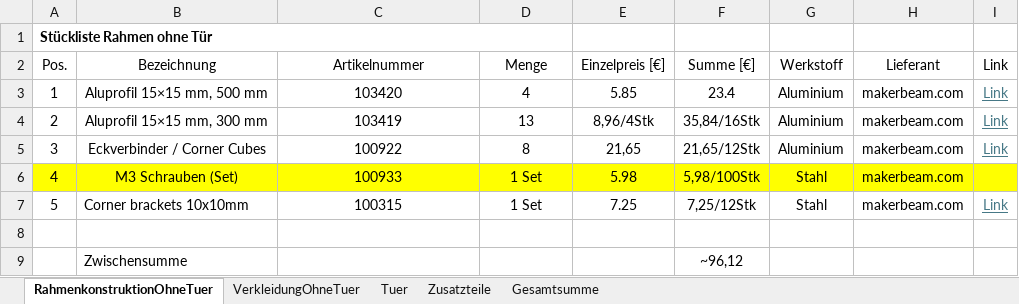
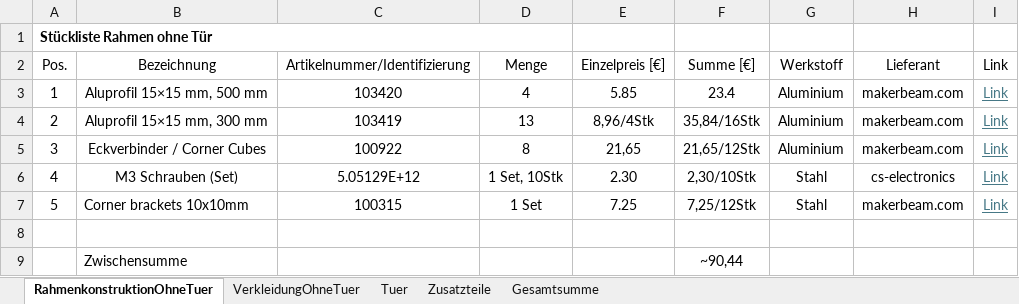
Before and after one commit to FlorianKunzcoding/CandyMachine_Watermelon, an Excel workbook: Stuecklisten/Stuecklisten_RahmenMitTuer_RahmenOhneTuer.xlsx, sheet RahmenkonstruktionOhneTuer, drawn as a sheet; values as stored, in another font and other column widths than the file's, no borders; the diff names each change by its address in the sheet, - before the commit and + after, or states it on an @@ line.

Commit message:
Update Stuecklisten_RahmenMitTuer_RahmenOhneTuer.xlsx

```diff
--- a/Stuecklisten/Stuecklisten_RahmenMitTuer_RahmenOhneTuer.xlsx (sheet RahmenkonstruktionOhneTuer)
+++ b/Stuecklisten/Stuecklisten_RahmenMitTuer_RahmenOhneTuer.xlsx (sheet RahmenkonstruktionOhneTuer)
-C2: Artikelnummer
+C2: Artikelnummer/Identifizierung
-A6:I6 fill: #FFFF00
+A6:I6 fill: none
-C6 (Artikelnummer/Identifizierung): 100933
+C6 (Artikelnummer/Identifizierung): 5.05129E+12
-D6 (Menge): 1 Set
+D6 (Menge): 1 Set, 10Stk
-E6 (Einzelpreis [€]): 5.98
+E6 (Einzelpreis [€]): 2.30
-F6 (Summe [€]): 5,98/100Stk
+F6 (Summe [€]): 2,30/10Stk
-H6 (Lieferant): makerbeam.com
+H6 (Lieferant): cs-electronics
-I6 (Link): (empty)
+I6 (Link): Link
-F9 (Summe [€]): ~96,12
+F9 (Summe [€]): ~90,44
```
Also changed, not shown: sheet Gesamtsumme, sheet Zusatzteile, sheet VerkleidungOhneTuer.
